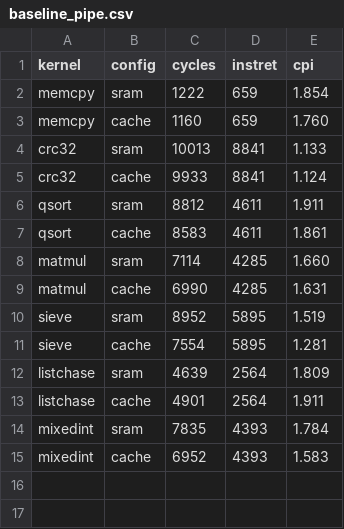
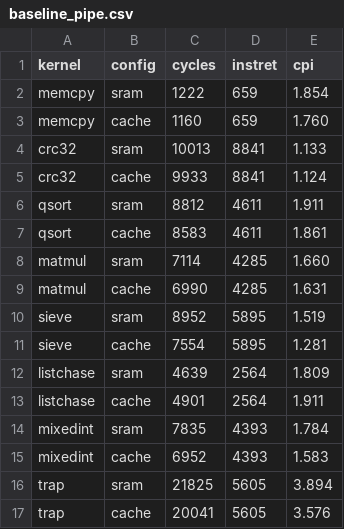
Before and after one commit to quantiumv/core, a CSV file: verification/perf/baseline_pipe.csv, drawn as a sheet; the diff names each change by its address in the sheet, - before the commit and + after, or states it on an @@ line.

```diff
--- a/verification/perf/baseline_pipe.csv
+++ b/verification/perf/baseline_pipe.csv
+row 16: trap | sram | 21825 | 5605 | 3.894
+row 17: trap | cache | 20041 | 5605 | 3.576
```
Also changed, not shown: verification/perf/baseline_pipe_stack.csv, 3 other files.
